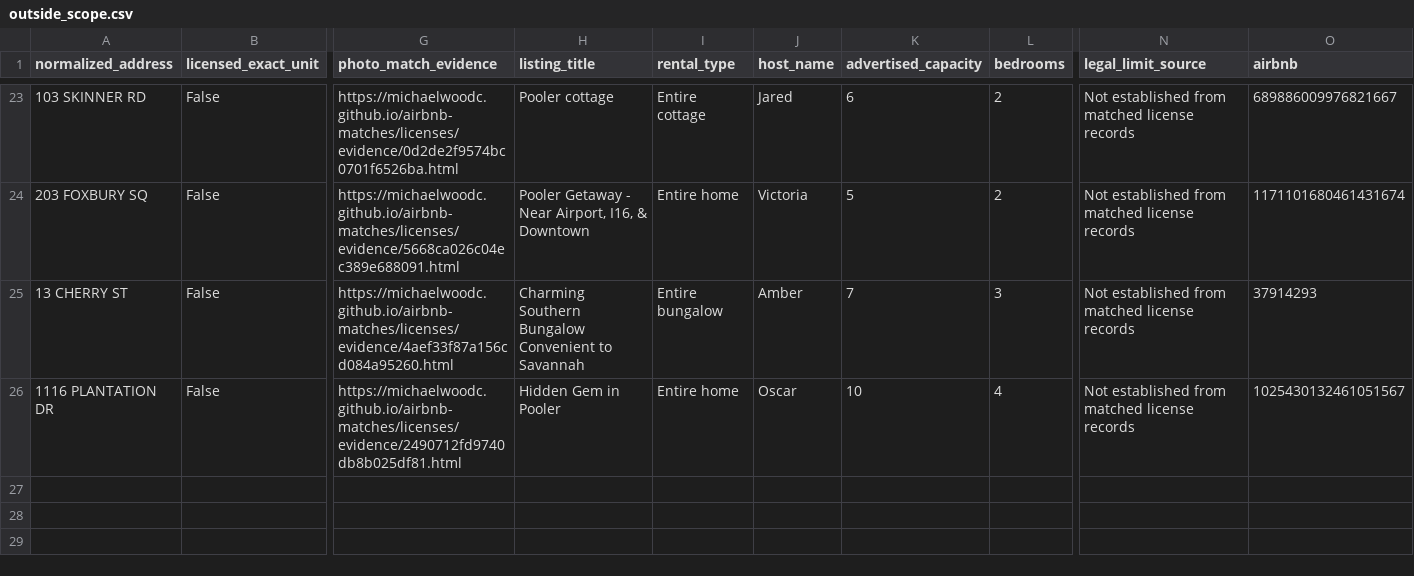
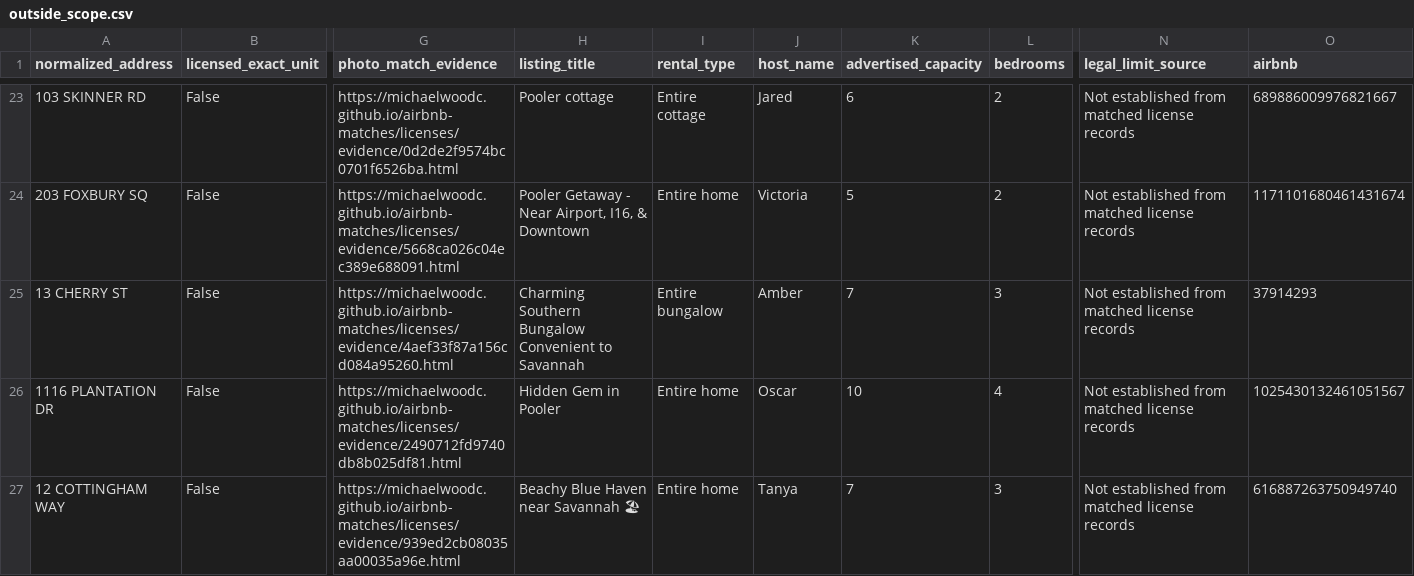
Before and after one commit to MichaelWoodc/airbnb-matches, a CSV file: licenses/outside_scope.csv, drawn as a sheet; only a part is shown, gaps mark what is left out; rows hold the shown columns only; the diff names each change by its address in the sheet, - before the commit and + after, or states it on an @@ line.

```diff
--- a/licenses/outside_scope.csv
+++ b/licenses/outside_scope.csv
+row 27: 12 COTTINGHAM WAY | False | https://michaelwoodc.github.io/airbnb-matches/licenses/evidence/939ed2cb08035aa00035a96e.html | Beachy Blue Haven near Savannah 🏖 | Entire home | Tanya | 7 | 3 | Not established from matched license records | 616887263750949740
```
Also changed, not shown: licenses/license_not_shown.csv, 12 other files.
